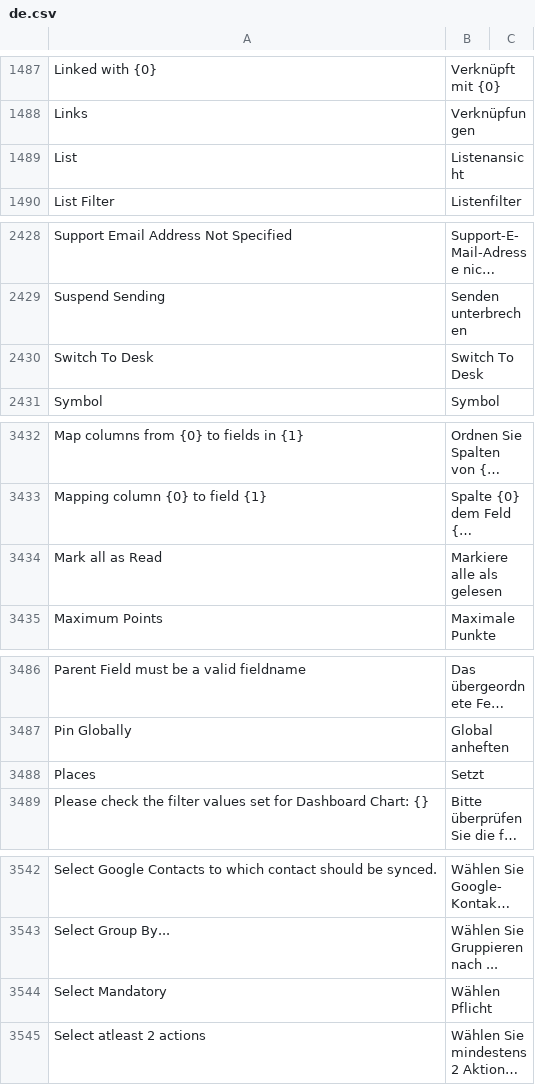
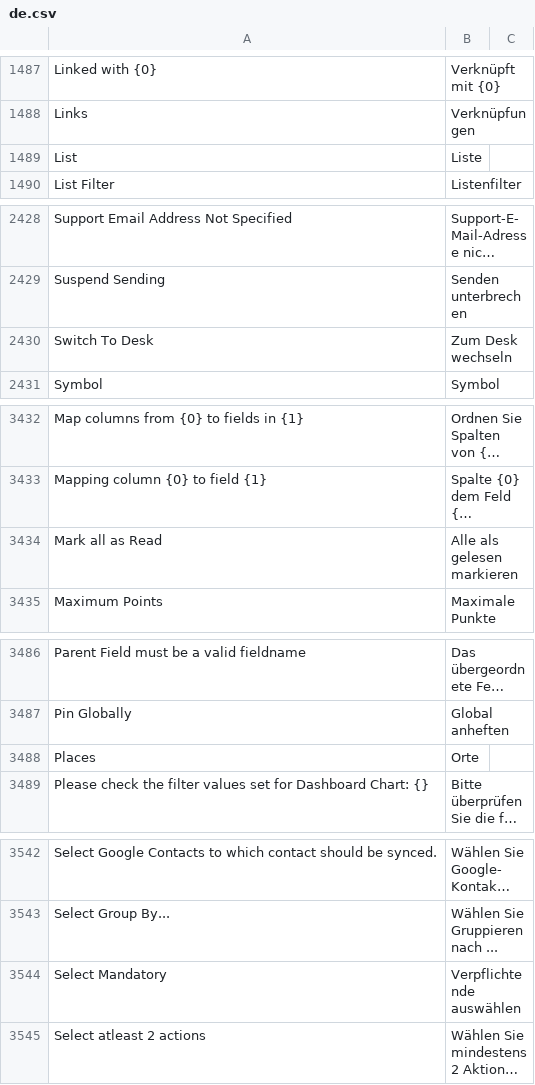
Before and after one commit to experiments001/frappe-sqlite, a CSV file: frappe/translations/de.csv, drawn as a sheet; only a part is shown, gaps mark what is left out; long unchanged cells end in …; the diff covers the shown part only; the diff names each change by its address in the sheet, - before the commit and + after, or states it on an @@ line.

```diff
--- a/frappe/translations/de.csv
+++ b/frappe/translations/de.csv
-B1489: Listenansicht
+B1489: Liste
-B2430: Switch To Desk
+B2430: Zum Desk wechseln
-B3434: Markiere alle als gelesen
+B3434: Alle als gelesen markieren
-B3488: Setzt
+B3488: Orte
-B3544: Wählen Pflicht
+B3544: Verpflichtende auswählen
```
Also changed, not shown: 64 added rows and 14 edited cells elsewhere in this file.
